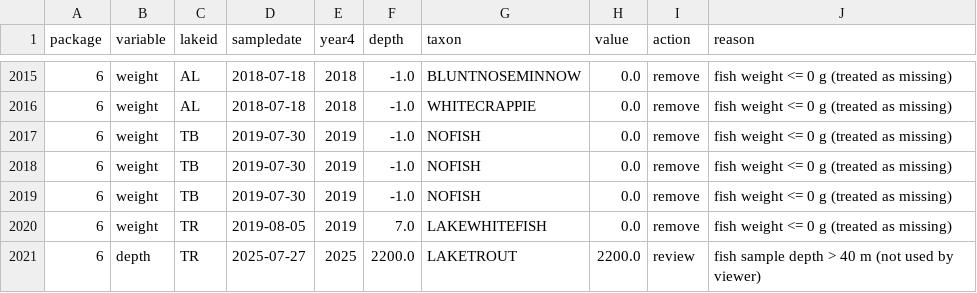
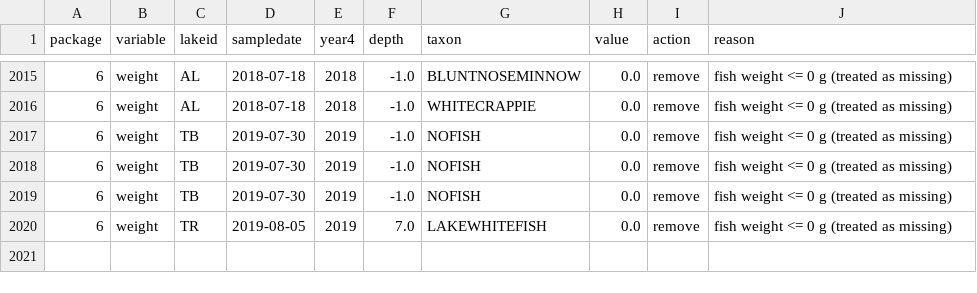
Before and after one commit to uwcfl/ntl-viewer, a CSV file: data/qc/qc_log.csv, drawn as a sheet; only a part is shown, gaps mark what is left out; the diff names each change by its address in the sheet, - before the commit and + after, or states it on an @@ line.

```diff
--- a/data/qc/qc_log.csv
+++ b/data/qc/qc_log.csv
-row 2021: 6 | depth | TR | 2025-07-27 | 2025 | 2200.0 | LAKETROUT | 2200.0 | review | fish sample depth > 40 m (not used by viewer)
```
Also changed, not shown: 8 other files.
